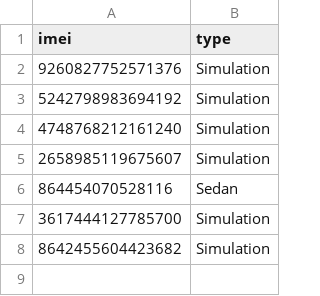
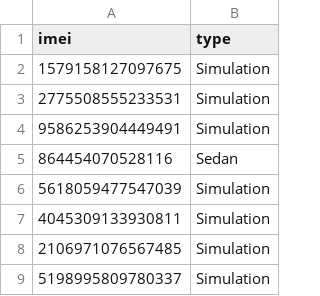
Before and after one commit to Emad2018/Tracker, a CSV file: tools/tripsSimulate/data/devices.csv, drawn as a sheet.

Commit message:
Add Start and end time in trips simulation

```diff
--- a/tools/tripsSimulate/data/devices.csv
+++ b/tools/tripsSimulate/data/devices.csv
@@ -1,8 +1,9 @@
 imei,type
-9260827752571376,Simulation
-5242798983694192,Simulation
-4748768212161240,Simulation
-2658985119675607,Simulation
+1579158127097675,Simulation
+2775508555233531,Simulation
+9586253904449491,Simulation
 864454070528116,Sedan
-3617444127785700,Simulation
-8642455604423682,Simulation
+5618059477547039,Simulation
+4045309133930811,Simulation
+2106971076567485,Simulation
+5198995809780337,Simulation
```
Also changed, not shown: 9 other files.
